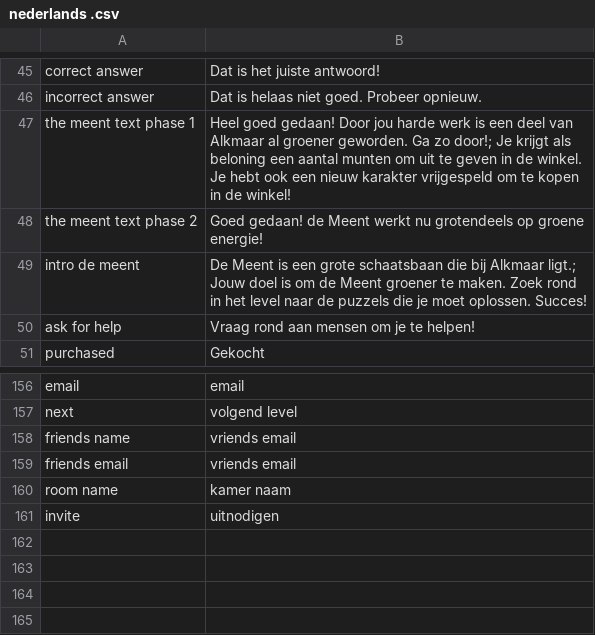
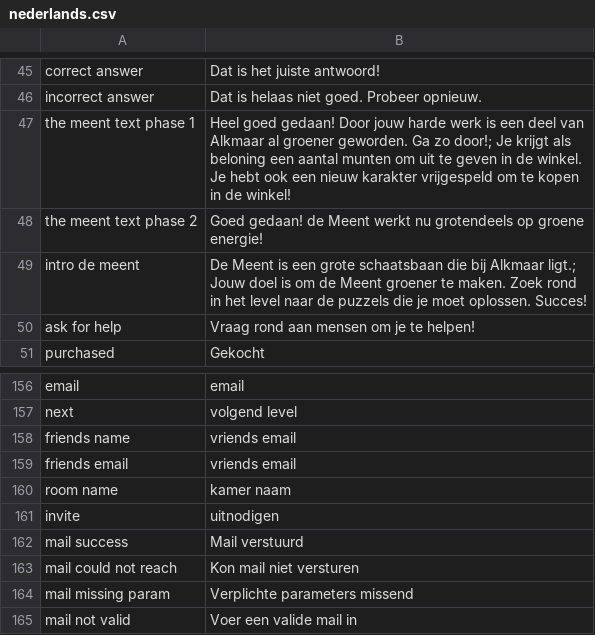
Before and after one commit to roycruiming/greenifyAlkmaar, a CSV file: Basic movement/Assets/Resources/TranslationFiles/Languages/nederlands.csv (was Basic movement/Assets/Resources/TranslationFiles/Languages/nederlands .csv), drawn as a sheet; only a part is shown, gaps mark what is left out.

```diff
--- a/Basic movement/Assets/Resources/TranslationFiles/Languages/nederlands .csv
+++ b/Basic movement/Assets/Resources/TranslationFiles/Languages/nederlands.csv
@@ -46,3 +46,3 @@ correct answer,Dat is het juiste antwoord!
 incorrect answer,Dat is helaas niet goed. Probeer opnieuw.
-the meent text phase 1,Heel goed gedaan! Door jou harde werk is een deel van Alkmaar al groener geworden. Ga zo door!; Je krijgt als beloning een aantal munten om uit  te geven in de winkel. Je hebt ook een nieuw karakter vrijgespeld om te kopen in de winkel!
+the meent text phase 1,Heel goed gedaan! Door jouw harde werk is een deel van Alkmaar al groener geworden. Ga zo door!; Je krijgt als beloning een aantal munten om uit  te geven in de winkel. Je hebt ook een nieuw karakter vrijgespeld om te kopen in de winkel!
 the meent text phase 2,Goed gedaan! de Meent werkt nu grotendeels op groene energie!
@@ -161 +161,5 @@ room name,kamer naam
 invite,uitnodigen
+mail success,Mail verstuurd
+mail could not reach,Kon mail niet versturen
+mail missing param,Verplichte parameters missend
+mail not valid,Voer een valide mail in
```
Also changed, not shown: Basic movement/Assets/Resources/TranslationFiles/Languages/english.csv, Basic movement/Assets/Resources/TranslationFiles/translation_keys.csv, 4 other files.
